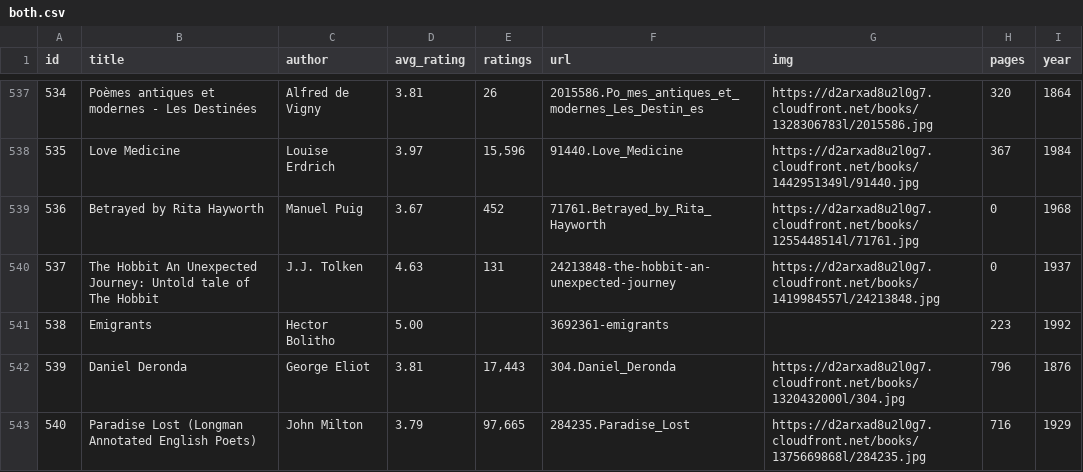
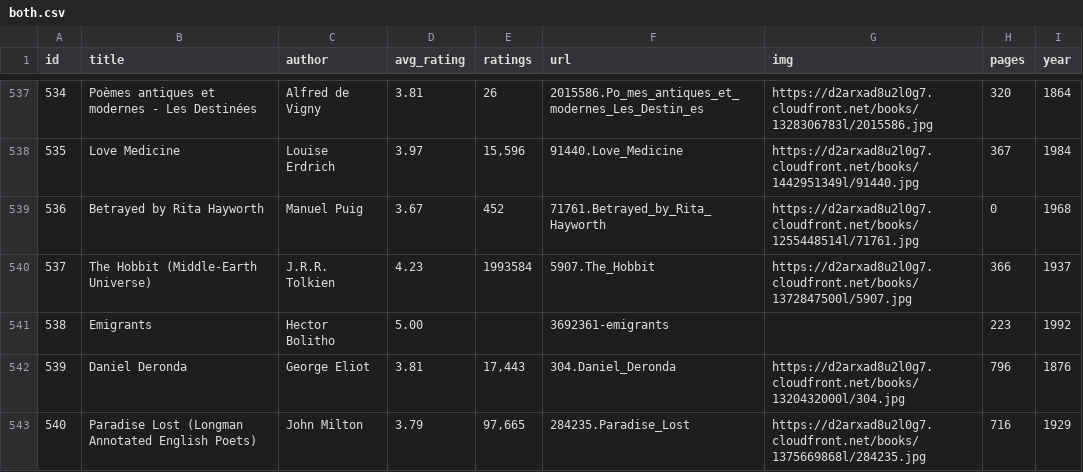
Before and after one commit to elneto/books2, a CSV file: public/both.csv, drawn as a sheet; only a part is shown, gaps mark what is left out.

Commit message:
debugging squares, fixed the hobbit in csv

```diff
--- a/public/both.csv
+++ b/public/both.csv
@@ -539,3 +539,3 @@ id,title,author,avg_rating,ratings,url,img,pages,year
 536,Betrayed by Rita Hayworth,Manuel Puig,3.67,452,71761.Betrayed_by_Rita_Hayworth,https://d2arxad8u2l0g7.cloudfront.net/books/1255448514l/71761.jpg,0,1968
-537,The Hobbit An Unexpected Journey: Untold tale of The Hobbit,J.J. Tolken,4.63,131,24213848-the-hobbit-an-unexpected-journey,https://d2arxad8u2l0g7.cloudfront.net/books/1419984557l/24213848.jpg,0,1937
+537,The Hobbit (Middle-Earth Universe),J.R.R. Tolkien,4.23,1993584,5907.The_Hobbit,https://d2arxad8u2l0g7.cloudfront.net/books/1372847500l/5907.jpg,366,1937
 538,Emigrants,Hector Bolitho,5.00,,3692361-emigrants,,223,1992
```
Also changed, not shown: 1 other file.
